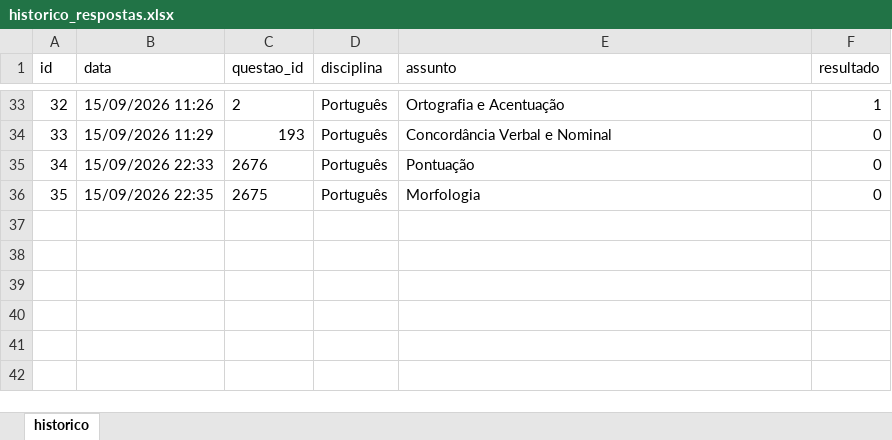
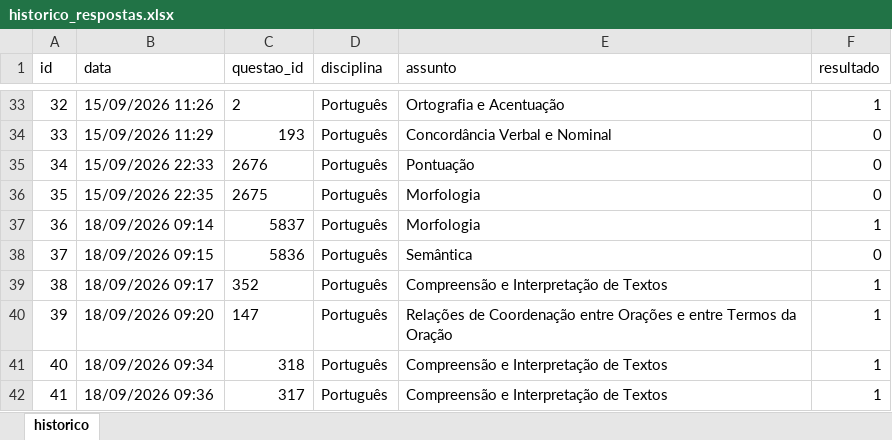
Before and after one commit to Lucas-Oliveira-wd/simulado, an Excel workbook: banco_de_dados/historico_respostas.xlsx, sheet historico, drawn as a sheet; only a part is shown, gaps mark what is left out; values as stored, in another font and other column widths than the file's, no borders; the diff names each change by its address in the sheet, - before the commit and + after, or states it on an @@ line.

```diff
--- a/banco_de_dados/historico_respostas.xlsx (sheet historico)
+++ b/banco_de_dados/historico_respostas.xlsx (sheet historico)
+row 37: 36 | 18/09/2026 09:14 | 5837 | Português | Morfologia | 1
+row 38: 37 | 18/09/2026 09:15 | 5836 | Português | Semântica | 0
+row 39: 38 | 18/09/2026 09:17 | 352 | Português | Compreensão e Interpretação de Textos | 1
+row 40: 39 | 18/09/2026 09:20 | 147 | Português | Relações de Coordenação entre Orações e entre Termos da Oração | 1
+row 41: 40 | 18/09/2026 09:34 | 318 | Português | Compreensão e Interpretação de Textos | 1
+row 42: 41 | 18/09/2026 09:36 | 317 | Português | Compreensão e Interpretação de Textos | 1
```
Also changed, not shown: 1 other file.
